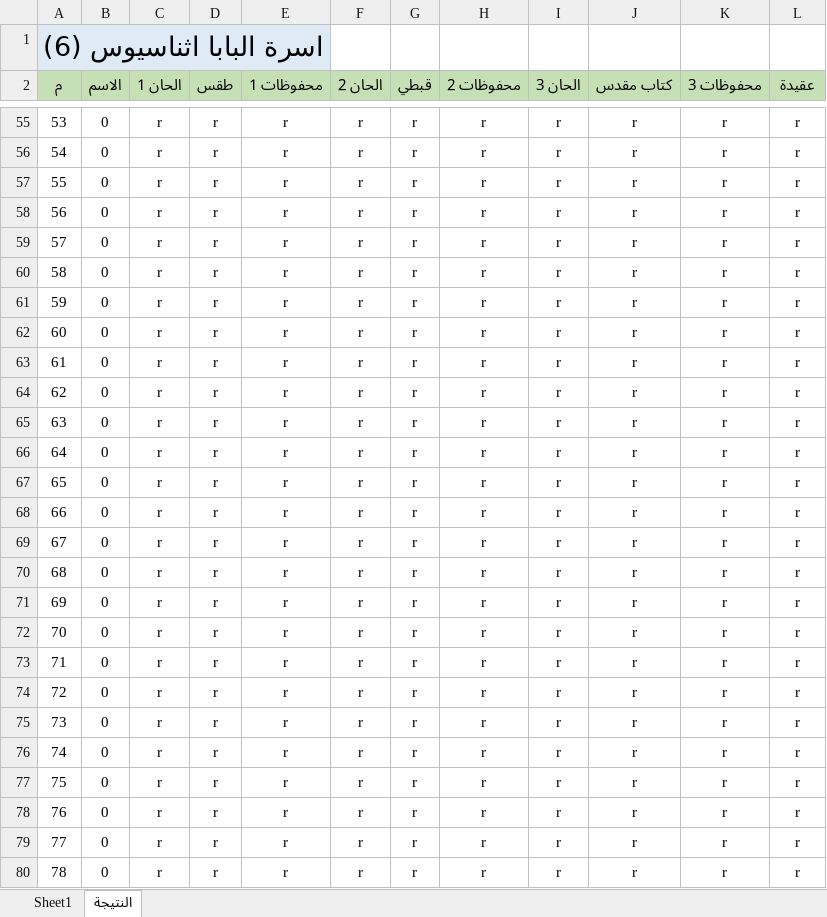
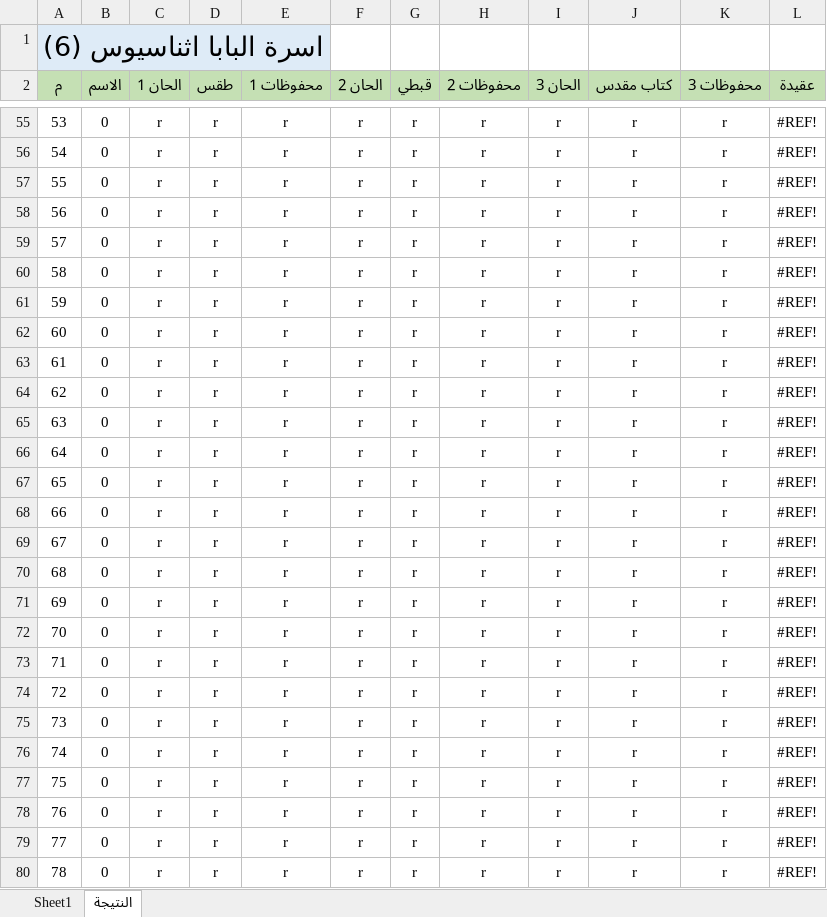
Before and after one commit to engFaridFayez/marmina-API, an Excel workbook: test1.xlsx, sheet النتيجة, drawn as a sheet; only a part is shown, gaps mark what is left out; values as stored, in another font and other column widths than the file's, no borders; table styles not drawn; the diff covers the shown part only; the diff names each change by its address in the sheet, - before the commit and + after, or states it on an @@ line.

```diff
--- a/test1.xlsx (sheet النتيجة)
+++ b/test1.xlsx (sheet النتيجة)
-L55:L80 (عقيدة): r
+L55:L80 (عقيدة): #REF!
```
Also changed, not shown: 124 edited cells elsewhere in this sheet, sheet Sheet1, formulas that keep their value, families.xlsx, 16 other files.
